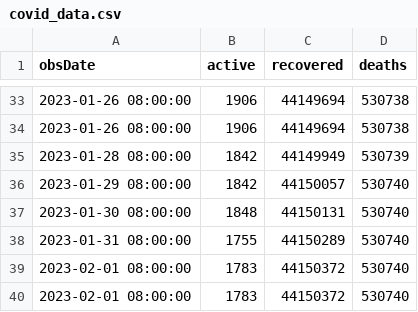
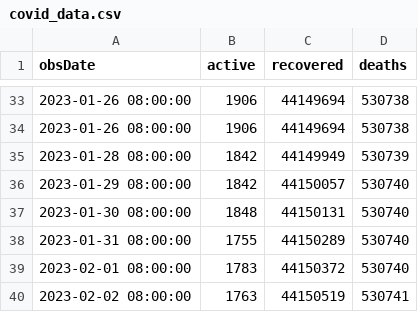
Before and after one commit to kaustuvchatterjee/covidlatest, a CSV file: covid_data.csv, drawn as a sheet; only a part is shown, gaps mark what is left out; removed rows and columns are numbered as before the commit, all else as after; the diff names each change by its address in the sheet, - before the commit and + after, or states it on an @@ line.

Commit message:
Update covid_data.csv

```diff
--- a/covid_data.csv
+++ b/covid_data.csv
-row 40: 2023-02-01 08:00:00 | 1783 | 44150372 | 530740
+row 40: 2023-02-02 08:00:00 | 1763 | 44150519 | 530741
```
